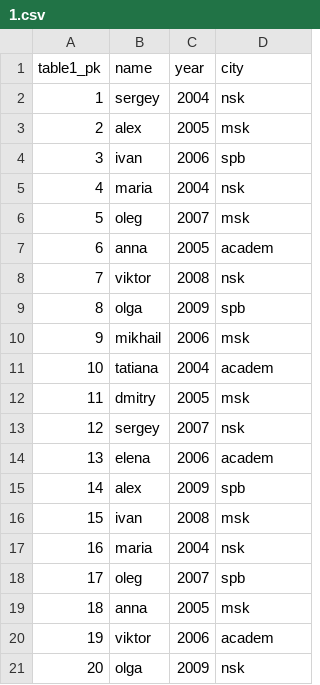
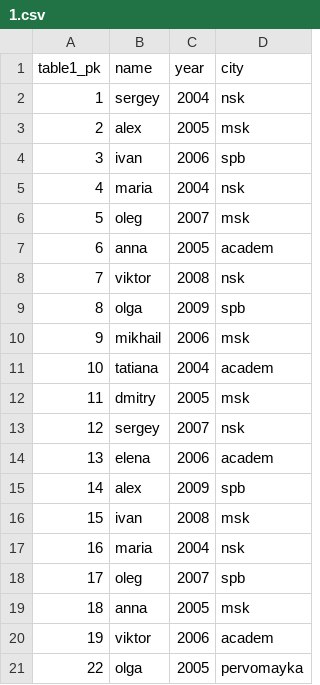
Before and after one commit to icspero/Practice2, a CSV file: Schema/table1/1.csv, drawn as a sheet; removed rows and columns are numbered as before the commit, all else as after; the diff names each change by its address in the sheet, - before the commit and + after, or states it on an @@ line.

```diff
--- a/Schema/table1/1.csv
+++ b/Schema/table1/1.csv
-row 21: 20 | olga | 2009 | nsk
+row 21: 22 | olga | 2005 | pervomayka
```
Also changed, not shown: 5 other files.
